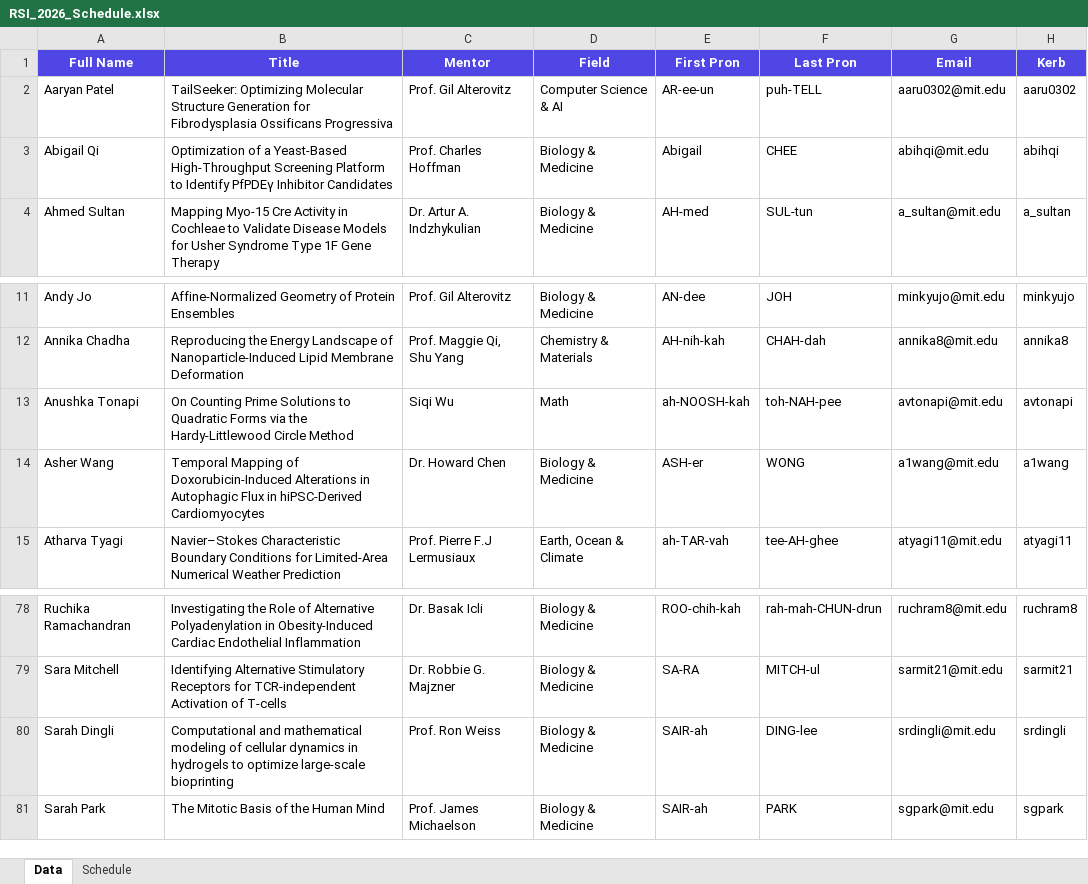
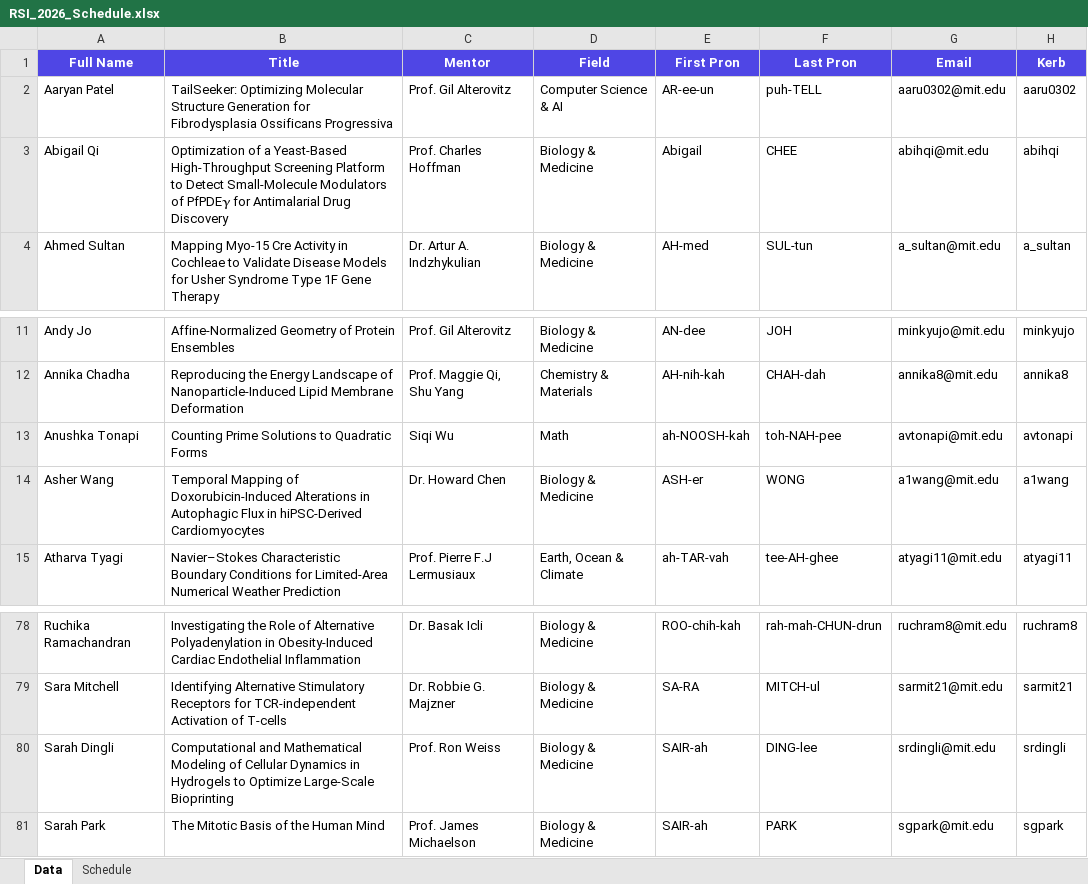
Before and after one commit to rsisymposium/rsi2026symposium, an Excel workbook: RSI_2026_Schedule.xlsx, sheet Data, drawn as a sheet; only a part is shown, gaps mark what is left out; values as stored, in another font and other column widths than the file's, no borders; the diff names each change by its address in the sheet, - before the commit and + after, or states it on an @@ line.

Commit message:
titles

```diff
--- a/RSI_2026_Schedule.xlsx (sheet Data)
+++ b/RSI_2026_Schedule.xlsx (sheet Data)
-B3 (Title): …Platform to Identify PfPDEγ Inhibitor Candidates
+B3 (Title): …Platform to Detect Small-Molecule Modulators of PfPDE𝛄 for Antimalarial Drug Discovery
-B13 (Title): On Counting Prime Solutions to Quadratic Forms via the Hardy-Littlewood Circle Method
+B13 (Title): Counting Prime Solutions to Quadratic Forms
-B80 (Title): Computational and mathematical modeling of cellular dynamics in hydrogels to optimize large-scale bioprinting
+B80 (Title): Computational and Mathematical Modeling of Cellular Dynamics in Hydrogels to Optimize Large-Scale Bioprinting
```
Also changed, not shown: sheet Schedule, 1 other file.
